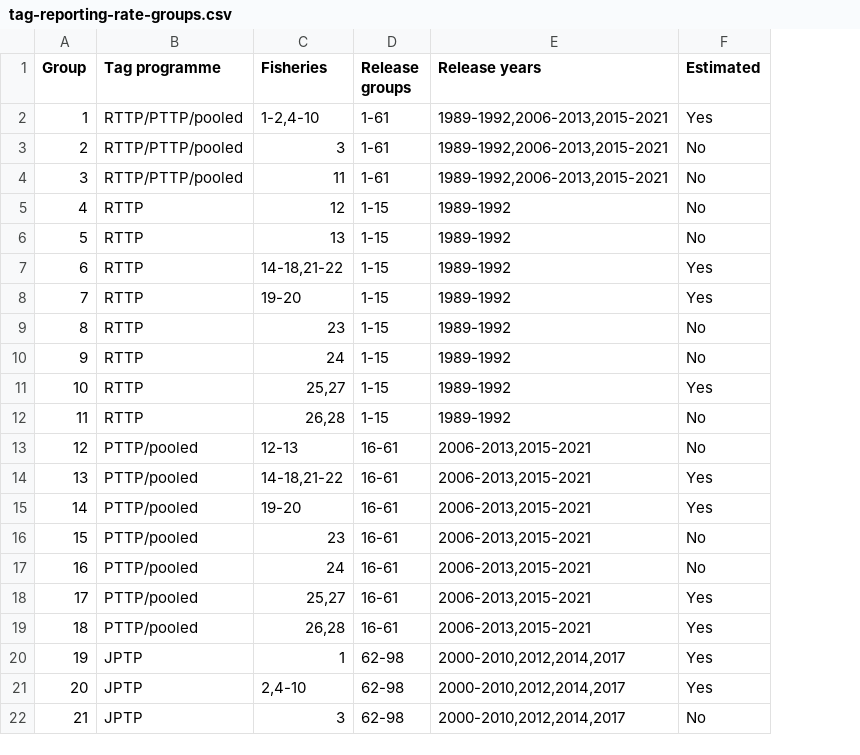
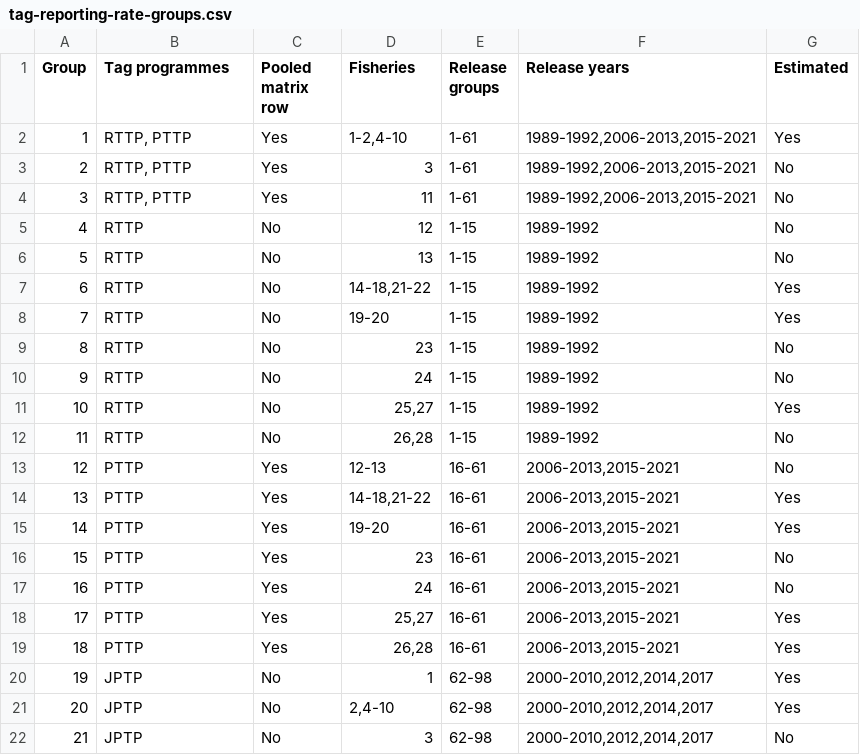
Before and after one commit to PacificCommunity/ofp-sam-bet-2026-diagnostic, a CSV file: diagnostic-report-output/tables/tag-reporting-rate-groups.csv, drawn as a sheet; only a part is shown; the diff names each change by its address in the sheet, - before the commit and + after, or states it on an @@ line.

Commit message:
Improve diagnostic profiles and report figures

```diff
--- a/diagnostic-report-output/tables/tag-reporting-rate-groups.csv
+++ b/diagnostic-report-output/tables/tag-reporting-rate-groups.csv
+column C (Pooled matrix row), rows 2-22: Yes | Yes | Yes | No | No | No | No | No | No | No | No | Yes | Yes | Yes | Yes | Yes | Yes | Yes | No | No | No
-B1: Tag programme
+B1: Tag programmes
-B2:B4 (Tag programmes): RTTP/PTTP/pooled
+B2:B4 (Tag programmes): RTTP, PTTP
-B13:B19 (Tag programmes): PTTP/pooled
+B13:B19 (Tag programmes): PTTP
```
Also changed, not shown: diagnostic-report-output/figure-captions.csv, diagnostic-report-output/report-manifest.csv, 19 other files.
